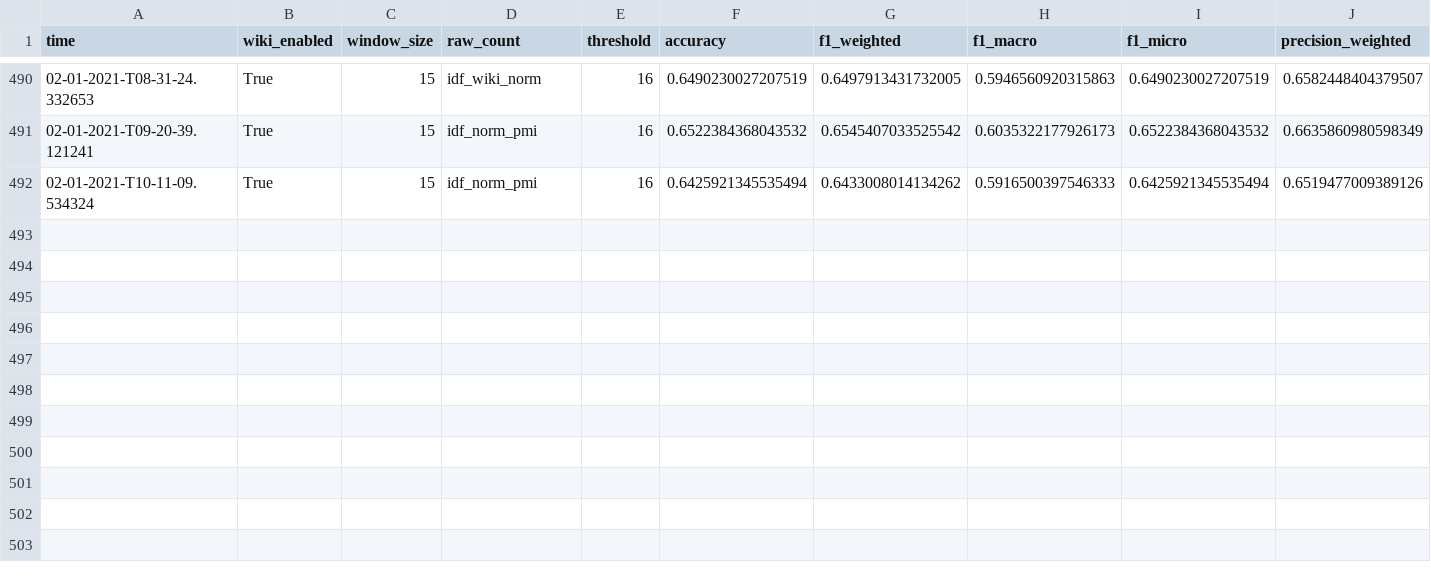
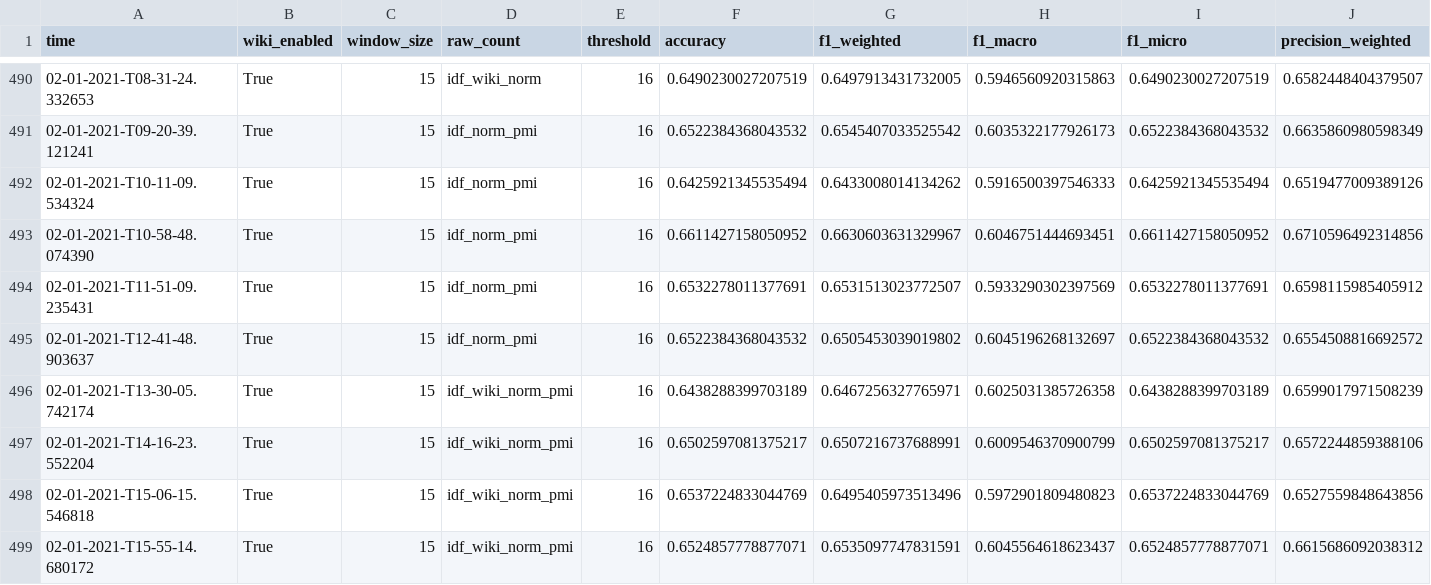
Before and after one commit to niklasamslgruber/textKGCN, a CSV file: _data/results_log/ohsumed_eval_filtered.csv, drawn as a sheet; only a part is shown, gaps mark what is left out; rows hold the shown columns only; the diff names each change by its address in the sheet, - before the commit and + after, or states it on an @@ line.

Commit message:
Results plots

```diff
--- a/_data/results_log/ohsumed_eval_filtered.csv
+++ b/_data/results_log/ohsumed_eval_filtered.csv
+row 493: 02-01-2021-T10-58-48.074390 | True | 15 | idf_norm_pmi | 16 | 0.6611427158050952 | 0.6630603631329967 | 0.6046751444693451 | 0.6611427158050952 | 0.6710596492314856
+row 494: 02-01-2021-T11-51-09.235431 | True | 15 | idf_norm_pmi | 16 | 0.6532278011377691 | 0.6531513023772507 | 0.5933290302397569 | 0.6532278011377691 | 0.6598115985405912
+row 495: 02-01-2021-T12-41-48.903637 | True | 15 | idf_norm_pmi | 16 | 0.6522384368043532 | 0.6505453039019802 | 0.6045196268132697 | 0.6522384368043532 | 0.6554508816692572
+row 496: 02-01-2021-T13-30-05.742174 | True | 15 | idf_wiki_norm_pmi | 16 | 0.6438288399703189 | 0.6467256327765971 | 0.6025031385726358 | 0.6438288399703189 | 0.6599017971508239
+row 497: 02-01-2021-T14-16-23.552204 | True | 15 | idf_wiki_norm_pmi | 16 | 0.6502597081375217 | 0.6507216737688991 | 0.6009546370900799 | 0.6502597081375217 | 0.6572244859388106
+row 498: 02-01-2021-T15-06-15.546818 | True | 15 | idf_wiki_norm_pmi | 16 | 0.6537224833044769 | 0.6495405973513496 | 0.5972901809480823 | 0.6537224833044769 | 0.6527559848643856
+row 499: 02-01-2021-T15-55-14.680172 | True | 15 | idf_wiki_norm_pmi | 16 | 0.6524857778877071 | 0.6535097747831591 | 0.6045564618623437 | 0.6524857778877071 | 0.6615686092038312
```
Also changed, not shown: _data/results_log/r52_eval_filtered.csv, _data/results_log/r8_eval_filtered.csv, 20 other files.
